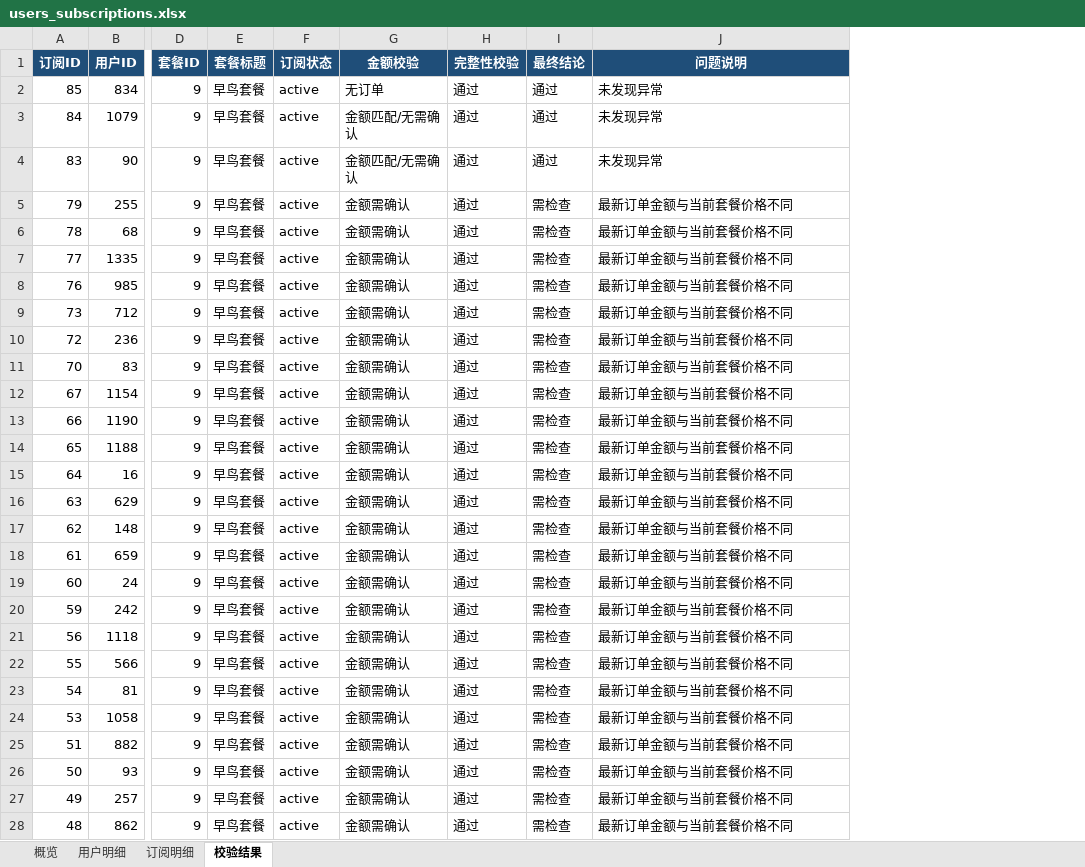
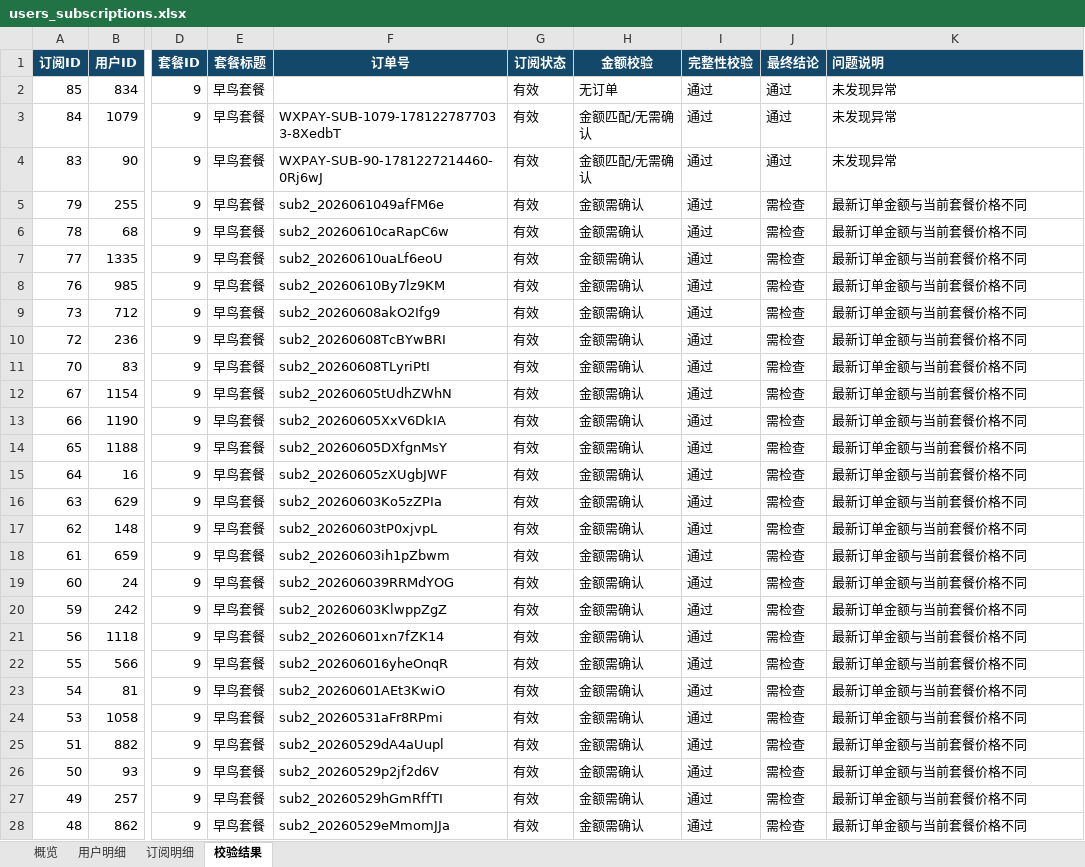
Before and after one commit to asd554702612/new-api, an Excel workbook: outputs/user_subscription_export/users_subscriptions.xlsx, sheet 校验结果, drawn as a sheet; only a part is shown, gaps mark what is left out; values as stored, in another font and other column widths than the file's, no borders; table styles not drawn; addresses are those after the commit; the diff covers the shown part only; the diff names each change by its address in the sheet, - before the commit and + after, or states it on an @@ line.

```diff
--- a/outputs/user_subscription_export/users_subscriptions.xlsx (sheet 校验结果)
+++ b/outputs/user_subscription_export/users_subscriptions.xlsx (sheet 校验结果)
+column F (订单号), rows 3-28: WXPAY-SUB-1079-1781227877033-8XedbT | WXPAY-SUB-90-1781227214460-0Rj6wJ | sub2_2026061049afFM6e | sub2_20260610caRapC6w | sub2_20260610uaLf6eoU | sub2_20260610By7lz9KM | sub2_20260608akO2Ifg9 | sub2_20260608TcBYwBRI | sub2_20260608TLyriPtI | sub2_20260605tUdhZWhN | sub2_20260605XxV6DkIA | sub2_20260605DXfgnMsY | sub2_20260605zXUgbJWF | sub2_20260603Ko5zZPIa | sub2_20260603tP0xjvpL | sub2_20260603ih1pZbwm | sub2_202606039RRMdYOG | sub2_20260603KlwppZgZ | sub2_20260601xn7fZK14 | sub2_202606016yheOnqR | sub2_20260601AEt3KwiO | sub2_20260531aFr8RPmi | sub2_20260529dA4aUupl | sub2_20260529p2jf2d6V | sub2_20260529hGmRffTI | sub2_20260529eMmomJJa
-K1 alignment: center
+K1 alignment: left
-G2:G28 (订阅状态): active
+G2:G28 (订阅状态): 有效
```
Also changed, not shown: 69 edited cells elsewhere in this sheet, sheet 用户明细, sheet 订阅明细, sheet 概览, formulas that keep their value, 17 other files.
